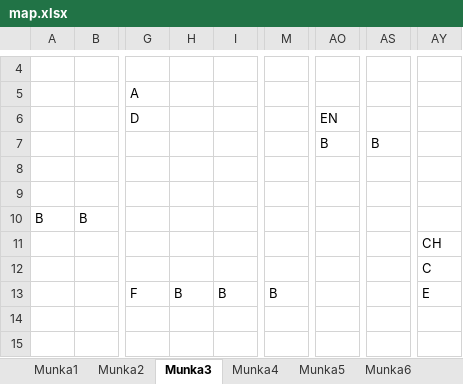
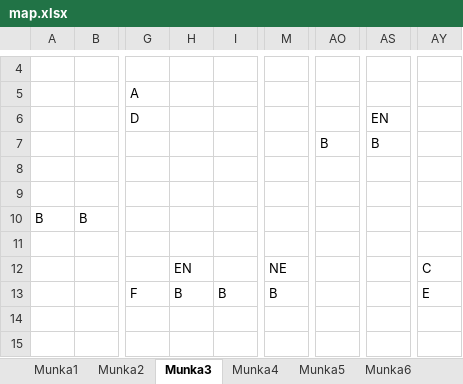
Before and after one commit to BBalintB/GUI_20212202_AYZ8R9, an Excel workbook: GUI_20212202_AYZ8R9/Maps/map.xlsx, sheet Munka3, drawn as a sheet; only a part is shown, gaps mark what is left out; values as stored, in another font and other column widths than the file's, no borders; the diff names each change by its address in the sheet, - before the commit and + after, or states it on an @@ line.

```diff
--- a/GUI_20212202_AYZ8R9/Maps/map.xlsx (sheet Munka3)
+++ b/GUI_20212202_AYZ8R9/Maps/map.xlsx (sheet Munka3)
-AO6: EN
+AO6: (empty)
-AS6: (empty)
+AS6: EN
-AY11: CH
+AY11: (empty)
-H12: (empty)
+H12: EN
-M12: (empty)
+M12: NE
```
Also changed, not shown: sheet Munka4, sheet Munka5, sheet Munka6, sheet Munka1, sheet Munka7, sheet Munka2, 12 other files.
